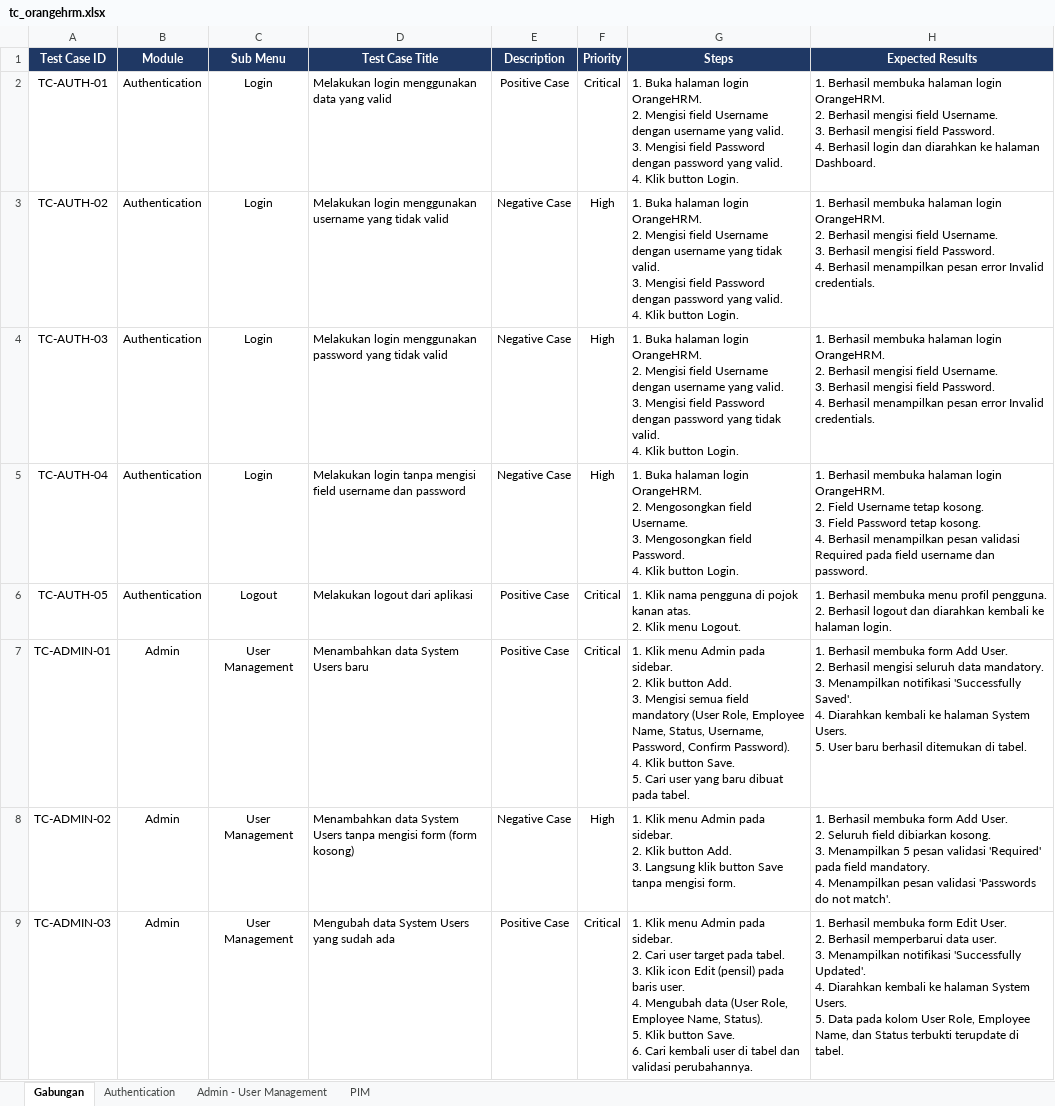
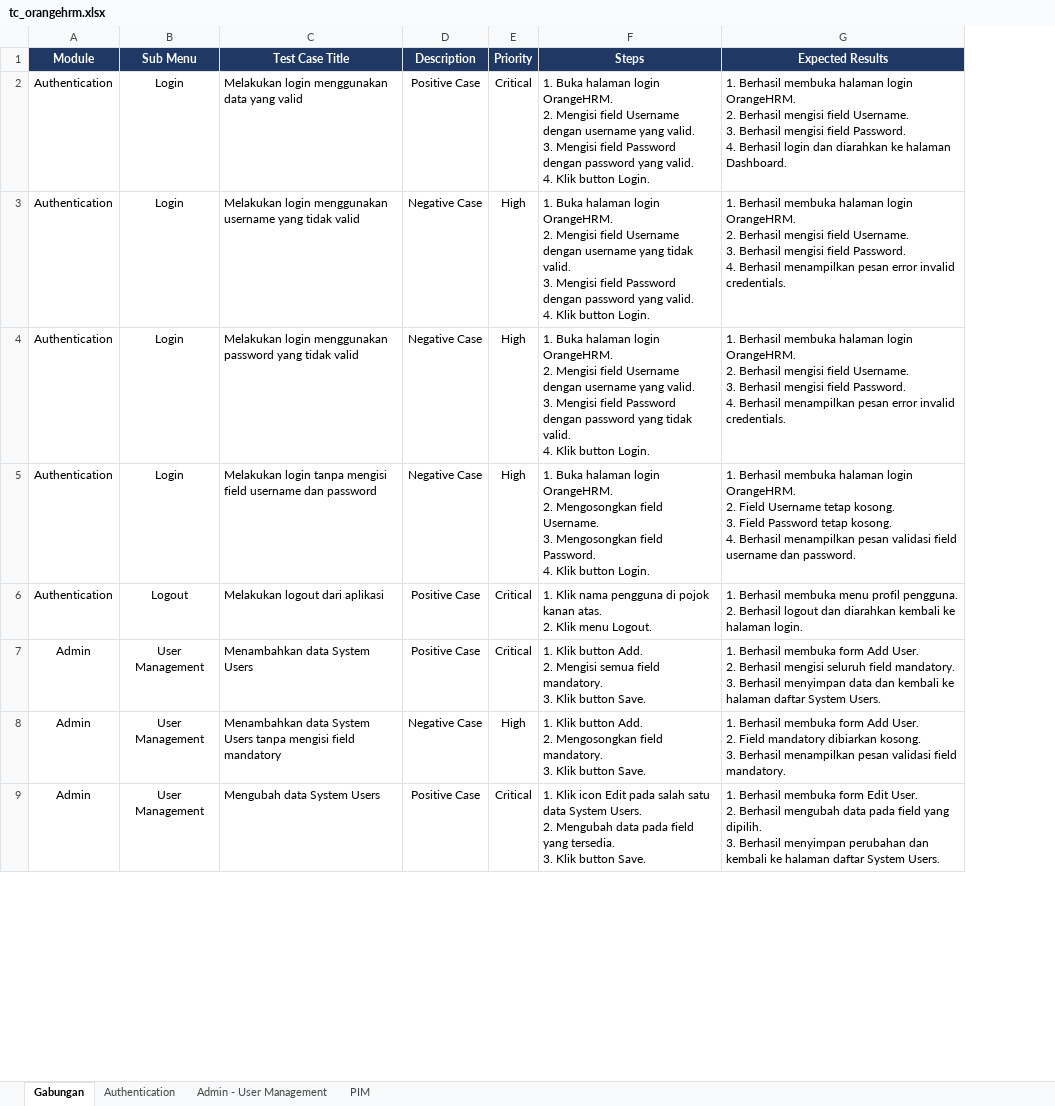
Before and after one commit to muhammaddanihaikal/orange-hrm-automation, an Excel workbook: testcase/tc_orangehrm.xlsx, sheet Gabungan, drawn as a sheet; only a part is shown; values as stored, in another font and other column widths than the file's, no borders; removed rows and columns are numbered as before the commit, all else as after; ↵ is a line break in a cell; the diff covers the shown part only; the diff names each change by its address in the sheet, - before the commit and + after, or states it on an @@ line.

Commit message:
refactor: standardisasi judul @allure.title dan format 7 kolom excel sesuai template obsidian
- Menyesuaikan seluruh judul @allure.title dengan awalan kata kerja aktif Me- sesuai template Alur Bisnis Obsidian
- Mengembalikan format 7 kolom murni pada tc_orangehrm.xlsx (tanpa kolom ID tambahan)
- Menerapkan aturan styling Rule-001 (No border, freeze header A2, auto-filter aktif)
- Memastikan seluruh 17 test suite lulus hijau 100%

```diff
--- a/testcase/tc_orangehrm.xlsx (sheet Gabungan)
+++ b/testcase/tc_orangehrm.xlsx (sheet Gabungan)
-column A (Test Case ID), rows 2-9: TC-AUTH-01 | TC-AUTH-02 | TC-AUTH-03 | TC-AUTH-04 | TC-AUTH-05 | TC-ADMIN-01 | TC-ADMIN-02 | TC-ADMIN-03
-G3:G4 (Expected Results): …pesan error Invalid credentials.
+G3:G4 (Expected Results): …pesan error invalid credentials.
-G5 (Expected Results): …pesan validasi Required pada field username…
+G5 (Expected Results): …pesan validasi field username…
-C7 (Test Case Title): Menambahkan data System Users baru
+C7 (Test Case Title): Menambahkan data System Users
-F7 (Steps): 1. Klik menu Admin pada sidebar. ↵ 2. Klik button Add. ↵ 3. Mengisi semua field mandatory (User Role, Employee Name, Status, Username, Password, Confirm Password). ↵ 4. Klik button Save. ↵ 5. Cari user yang baru dibuat pada tabel.
+F7 (Steps): 1. Klik button Add. ↵ 2. Mengisi semua field mandatory. ↵ 3. Klik button Save.
-G7 (Expected Results): …mengisi seluruh data mandatory. ↵ 3. Menampilkan notifikasi 'Successfully Saved'. ↵ 4. Diarahkan kembali ke halaman System Users. ↵ 5. User baru berhasil ditemukan di tabel.
+G7 (Expected Results): …mengisi seluruh field mandatory. ↵ 3. Berhasil menyimpan data dan kembali ke halaman daftar System Users.
-C8 (Test Case Title): …tanpa mengisi form (form kosong)
+C8 (Test Case Title): …tanpa mengisi field mandatory
-F8 (Steps): 1. Klik menu Admin pada sidebar. ↵ 2. Klik button Add. ↵ 3. Langsung klik button Save tanpa mengisi form.
+F8 (Steps): 1. Klik button Add. ↵ 2. Mengosongkan field mandatory. ↵ 3. Klik button Save.
-G8 (Expected Results): …User. ↵ 2. Seluruh field dibiarkan kosong. ↵ 3. Menampilkan 5 pesan validasi 'Required' pada field mandatory. ↵ 4. Menampilkan pesan validasi 'Passwords do not match'.
+G8 (Expected Results): …User. ↵ 2. Field mandatory dibiarkan kosong. ↵ 3. Berhasil menampilkan pesan validasi field mandatory.
-C9 (Test Case Title): Mengubah data System Users yang sudah ada
+C9 (Test Case Title): Mengubah data System Users
-F9 (Steps): 1. Klik menu Admin pada sidebar. ↵ 2. Cari user target pada tabel. ↵ 3. Klik icon Edit (pensil) pada baris user. ↵ 4. Mengubah data (User Role, Employee Name, Status). ↵ 5. Klik button Save. ↵ 6. Cari kembali user di tabel dan validasi perubahannya.
+F9 (Steps): 1. Klik icon Edit pada salah satu data System Users. ↵ 2. Mengubah data pada field yang tersedia. ↵ 3. Klik button Save.
-G9 (Expected Results): …2. Berhasil memperbarui data user. ↵ 3. Menampilkan notifikasi 'Successfully Updated'. ↵ 4. Diarahkan kembali ke halaman System Users. ↵ 5. Data pada kolom User Role, Employee Name, dan Status terbukti terupdate di tabel.
+G9 (Expected Results): …2. Berhasil mengubah data pada field yang dipilih. ↵ 3. Berhasil menyimpan perubahan dan kembali ke halaman daftar System Users.
```
Also changed, not shown: 1 added row, 1 removed row and 47 edited cells elsewhere in this sheet, sheet PIM, sheet Admin - User Management, sheet Authentication, 2 other files.
